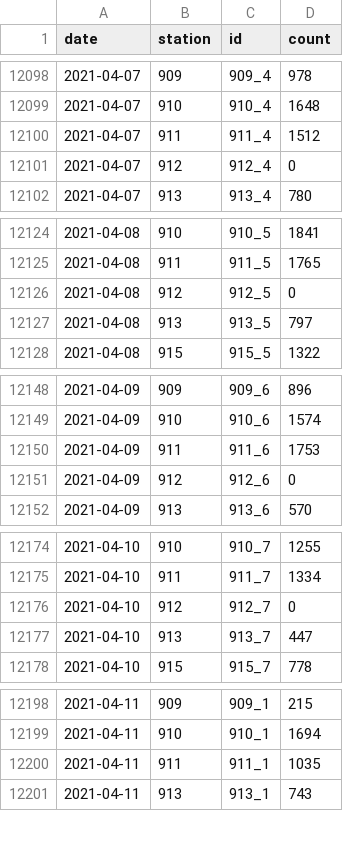
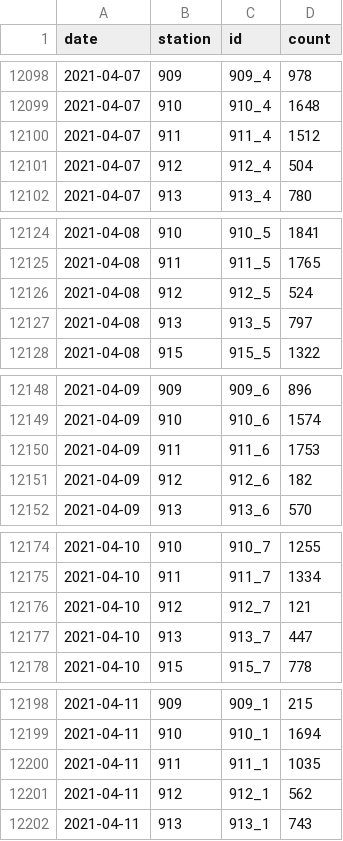
Before and after one commit to jwoLondon/mobv, a CSV file: data/basel/StationDailyTimeSeries-Bicycle.csv, drawn as a sheet; only a part is shown, gaps mark what is left out; the diff covers the shown part only.

```diff
--- a/data/basel/StationDailyTimeSeries-Bicycle.csv
+++ b/data/basel/StationDailyTimeSeries-Bicycle.csv
@@ -12100,3 +12100,3 @@ date,station,id,count
 2021-04-07,911,911_4,1512
-2021-04-07,912,912_4,0
+2021-04-07,912,912_4,504
 2021-04-07,913,913_4,780
@@ -12125,3 +12125,3 @@ date,station,id,count
 2021-04-08,911,911_5,1765
-2021-04-08,912,912_5,0
+2021-04-08,912,912_5,524
 2021-04-08,913,913_5,797
@@ -12150,3 +12150,3 @@ date,station,id,count
 2021-04-09,911,911_6,1753
-2021-04-09,912,912_6,0
+2021-04-09,912,912_6,182
 2021-04-09,913,913_6,570
@@ -12175,3 +12175,3 @@ date,station,id,count
 2021-04-10,911,911_7,1334
-2021-04-10,912,912_7,0
+2021-04-10,912,912_7,121
 2021-04-10,913,913_7,447
@@ -12200,2 +12200,3 @@ date,station,id,count
 2021-04-11,911,911_1,1035
+2021-04-11,912,912_1,562
 2021-04-11,913,913_1,743
```
Also changed, not shown: 24 added rows and 1 edited cell elsewhere in this file, data/basel/StationDailyTimeSeries-Foot.csv.
